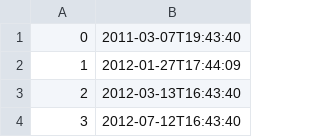
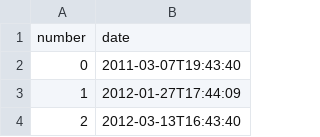
Before and after one commit to pjasimoes/PIPythonData, a CSV file: tempos.csv, drawn as a sheet; only a part is shown; the shorter side is filled out with more unchanged rows; the diff names each change by its address in the sheet, - before the commit and + after, or states it on an @@ line.

Commit message:
Add files via upload

```diff
--- a/tempos.csv
+++ b/tempos.csv
+row 1: number | date
```
